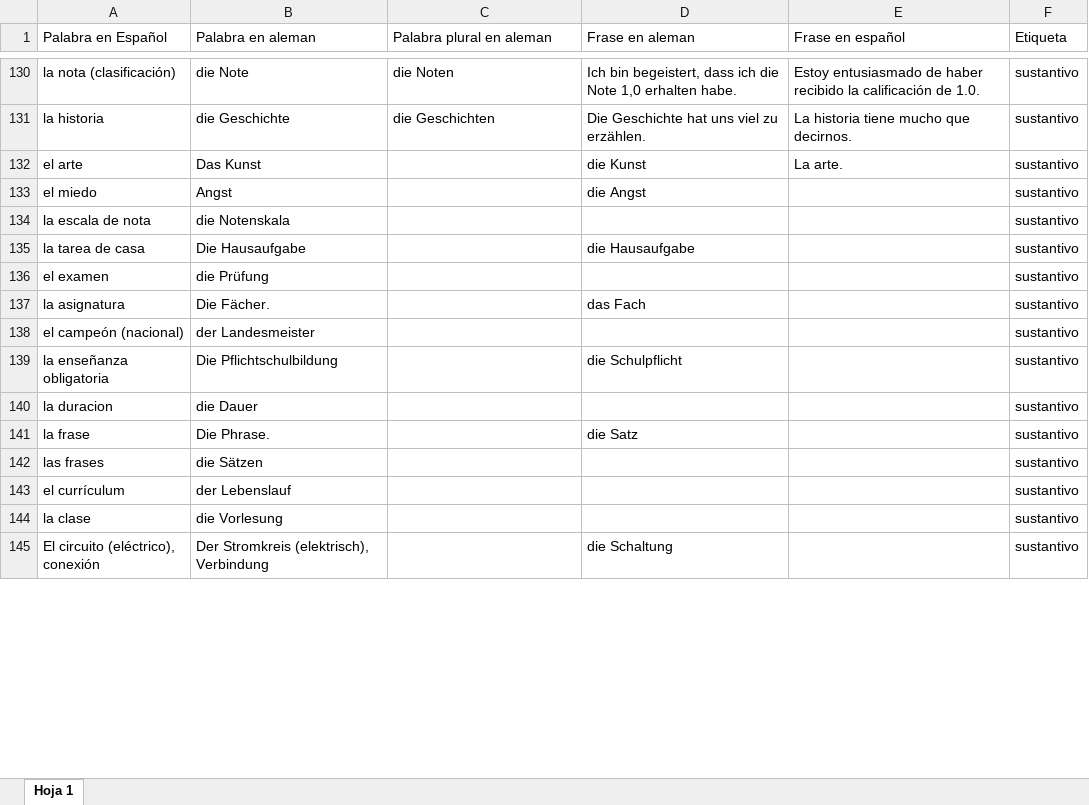
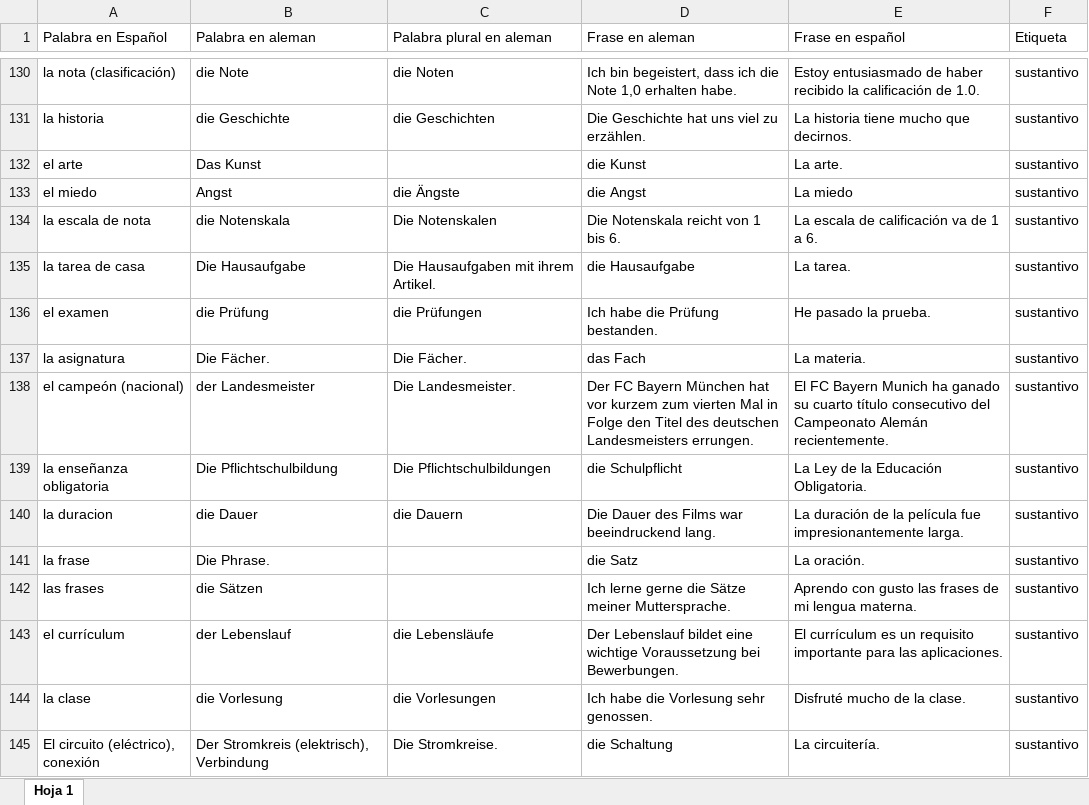
Before and after one commit to danieljaime17/Anki_Python_ChatGPT, an Excel workbook: Sustantivos_Aleman_Completo.xlsx, sheet Hoja 1, drawn as a sheet; only a part is shown, gaps mark what is left out; values as stored, in another font and other column widths than the file's, no borders; the diff covers the shown part only; the diff names each change by its address in the sheet, - before the commit and + after, or states it on an @@ line.

Commit message:
this version improve the visual data in the terminal just using (*)

```diff
--- a/Sustantivos_Aleman_Completo.xlsx (sheet Hoja 1)
+++ b/Sustantivos_Aleman_Completo.xlsx (sheet Hoja 1)
-C133 (Palabra plural en aleman): (empty)
+C133 (Palabra plural en aleman): die Ängste
-E133 (Frase en español): (empty)
+E133 (Frase en español): La miedo
-C134 (Palabra plural en aleman): (empty)
+C134 (Palabra plural en aleman): Die Notenskalen
-D134 (Frase en aleman): (empty)
+D134 (Frase en aleman): Die Notenskala reicht von 1 bis 6.
-E134 (Frase en español): (empty)
+E134 (Frase en español): La escala de calificación va de 1 a 6.
-C135 (Palabra plural en aleman): (empty)
+C135 (Palabra plural en aleman): Die Hausaufgaben mit ihrem Artikel.
-E135 (Frase en español): (empty)
+E135 (Frase en español): La tarea.
-C136 (Palabra plural en aleman): (empty)
+C136 (Palabra plural en aleman): die Prüfungen
-D136 (Frase en aleman): (empty)
+D136 (Frase en aleman): Ich habe die Prüfung bestanden.
-E136 (Frase en español): (empty)
+E136 (Frase en español): He pasado la prueba.
-C137 (Palabra plural en aleman): (empty)
+C137 (Palabra plural en aleman): Die Fächer.
-E137 (Frase en español): (empty)
+E137 (Frase en español): La materia.
-C138 (Palabra plural en aleman): (empty)
+C138 (Palabra plural en aleman): Die Landesmeister.
-D138 (Frase en aleman): (empty)
+D138 (Frase en aleman): Der FC Bayern München hat vor kurzem zum vierten Mal in Folge den Titel des deutschen Landesmeisters errungen.
-E138 (Frase en español): (empty)
+E138 (Frase en español): El FC Bayern Munich ha ganado su cuarto título consecutivo del Campeonato Alemán recientemente.
-C139 (Palabra plural en aleman): (empty)
+C139 (Palabra plural en aleman): Die Pflichtschulbildungen
-E139 (Frase en español): (empty)
+E139 (Frase en español): La Ley de la Educación Obligatoria.
-C140 (Palabra plural en aleman): (empty)
+C140 (Palabra plural en aleman): die Dauern
-D140 (Frase en aleman): (empty)
+D140 (Frase en aleman): Die Dauer des Films war beeindruckend lang.
-E140 (Frase en español): (empty)
+E140 (Frase en español): La duración de la película fue impresionantemente larga.
-E141 (Frase en español): (empty)
+E141 (Frase en español): La oración.
-D142 (Frase en aleman): (empty)
+D142 (Frase en aleman): Ich lerne gerne die Sätze meiner Muttersprache.
-E142 (Frase en español): (empty)
+E142 (Frase en español): Aprendo con gusto las frases de mi lengua materna.
-C143 (Palabra plural en aleman): (empty)
+C143 (Palabra plural en aleman): die Lebensläufe
-D143 (Frase en aleman): (empty)
+D143 (Frase en aleman): Der Lebenslauf bildet eine wichtige Voraussetzung bei Bewerbungen.
-E143 (Frase en español): (empty)
+E143 (Frase en español): El currículum es un requisito importante para las aplicaciones.
-C144 (Palabra plural en aleman): (empty)
+C144 (Palabra plural en aleman): die Vorlesungen
-D144 (Frase en aleman): (empty)
+D144 (Frase en aleman): Ich habe die Vorlesung sehr genossen.
-E144 (Frase en español): (empty)
+E144 (Frase en español): Disfruté mucho de la clase.
-C145 (Palabra plural en aleman): (empty)
+C145 (Palabra plural en aleman): Die Stromkreise.
-E145 (Frase en español): (empty)
+E145 (Frase en español): La circuitería.
```
Also changed, not shown: 167 edited cells elsewhere in this sheet, 1 other file.
